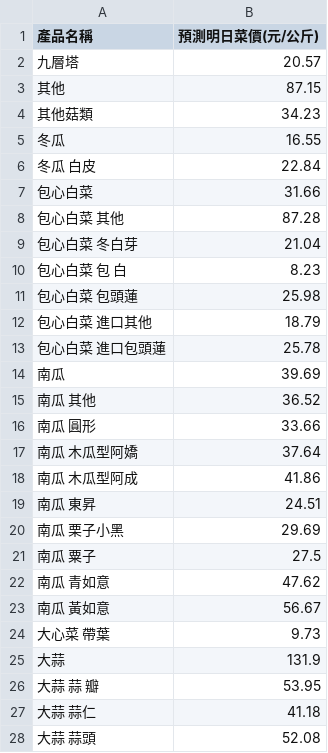
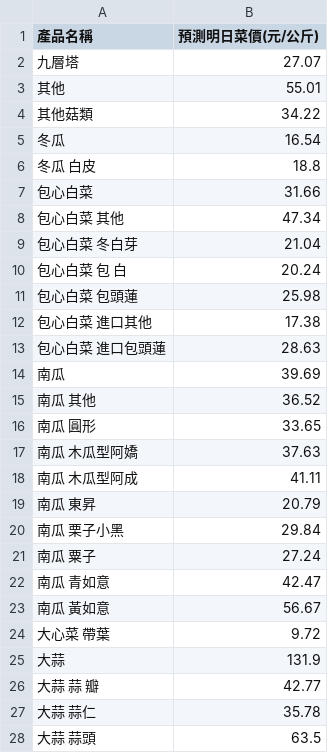
Before and after one commit to lihua00120/veg-price-analysis, a CSV file: veg_pred.csv, drawn as a sheet; only a part is shown; the diff covers the shown part only.

```diff
--- a/veg_pred.csv
+++ b/veg_pred.csv
@@ -1,28 +1,28 @@
 產品名稱,預測明日菜價(元/公斤)
-九層塔,20.57
-其他,87.15
-其他菇類,34.23
-冬瓜,16.55
-冬瓜 白皮,22.84
+九層塔,27.07
+其他,55.01
+其他菇類,34.22
+冬瓜,16.54
+冬瓜 白皮,18.8
 包心白菜,31.66
-包心白菜 其他,87.28
+包心白菜 其他,47.34
 包心白菜 冬白芽,21.04
-包心白菜 包 白,8.23
+包心白菜 包 白,20.24
 包心白菜 包頭蓮,25.98
-包心白菜 進口其他,18.79
-包心白菜 進口包頭蓮,25.78
+包心白菜 進口其他,17.38
+包心白菜 進口包頭蓮,28.63
 南瓜,39.69
 南瓜 其他,36.52
-南瓜 圓形,33.66
-南瓜 木瓜型阿嬌,37.64
-南瓜 木瓜型阿成,41.86
-南瓜 東昇,24.51
-南瓜 栗子小黑,29.69
-南瓜 粟子,27.5
-南瓜 青如意,47.62
+南瓜 圓形,33.65
+南瓜 木瓜型阿嬌,37.63
+南瓜 木瓜型阿成,41.11
+南瓜 東昇,20.79
+南瓜 栗子小黑,29.84
+南瓜 粟子,27.24
+南瓜 青如意,42.47
 南瓜 黃如意,56.67
-大心菜 帶葉,9.73
+大心菜 帶葉,9.72
 大蒜,131.9
-大蒜 蒜  瓣,53.95
-大蒜 蒜仁,41.18
-大蒜 蒜頭,52.08
+大蒜 蒜  瓣,42.77
+大蒜 蒜仁,35.78
+大蒜 蒜頭,63.5
```
Also changed, not shown: 142 edited cells elsewhere in this file, 2 other files.
